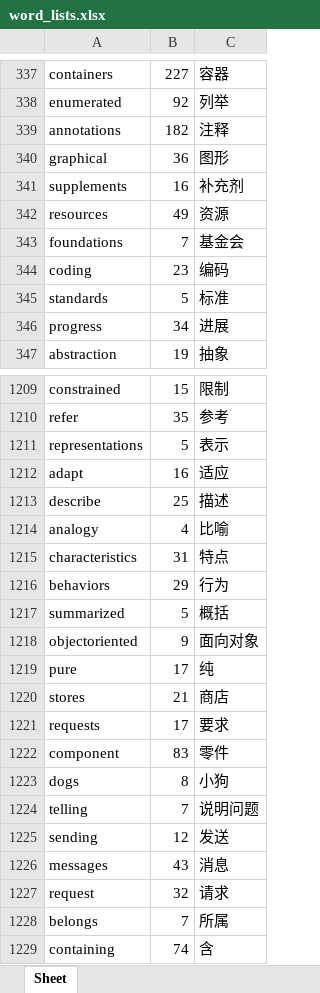
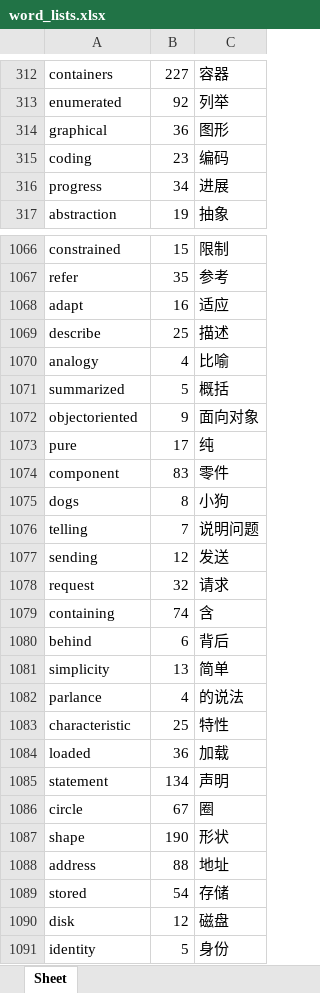
Before and after one commit to Likes123/WordGenerator, an Excel workbook: word_lists.xlsx, sheet Sheet, drawn as a sheet; only a part is shown, gaps mark what is left out; the shorter side is filled out with more unchanged rows; values as stored, in another font and other column widths than the file's, no borders; the diff covers the shown part only; the diff names each change by its address in the sheet, - before the commit and + after, or states it on an @@ line.

```diff
--- a/word_lists.xlsx (sheet Sheet)
+++ b/word_lists.xlsx (sheet Sheet)
-row 339: annotations | 182 | 注释
-row 341: supplements | 16 | 补充剂
-row 342: resources | 49 | 资源
-row 343: foundations | 7 | 基金会
-row 345: standards | 5 | 标准
-row 1211: representations | 5 | 表示
-row 1215: characteristics | 31 | 特点
-row 1216: behaviors | 29 | 行为
-row 1220: stores | 21 | 商店
-row 1221: requests | 17 | 要求
-row 1226: messages | 43 | 消息
-row 1228: belongs | 7 | 所属
```
Also changed, not shown: 342 removed rows elsewhere in this sheet, 1 other file.
